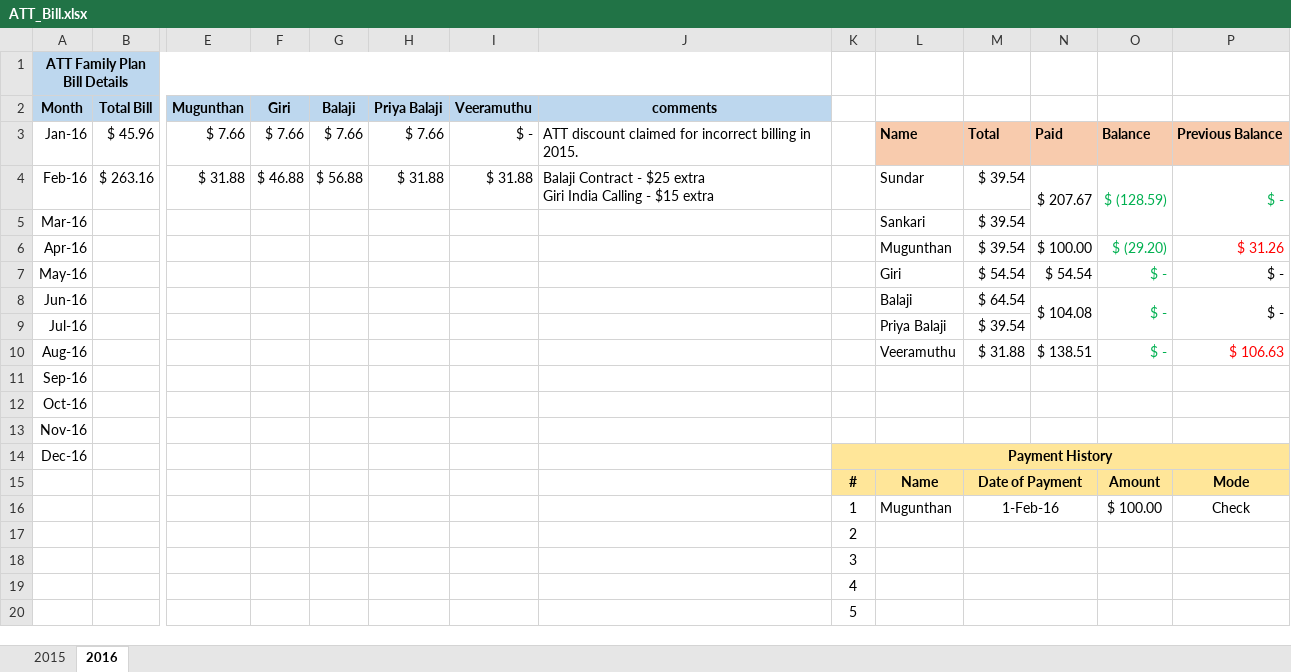
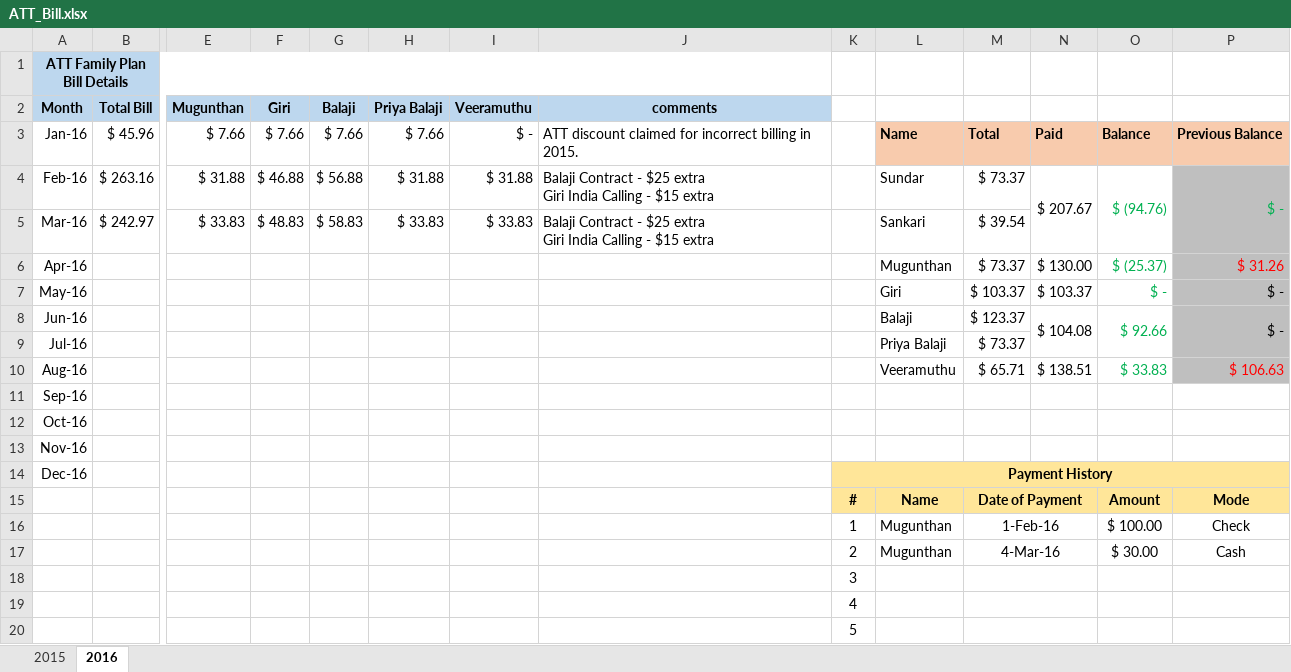
Before and after one commit to girias/ATT_Family_Plan, an Excel workbook: ATT_Bill.xlsx, sheet 2016, drawn as a sheet; only a part is shown, gaps mark what is left out; values as stored, in another font and other column widths than the file's, no borders; removed rows and columns are numbered as before the commit, all else as after; rows hold the shown columns only; ↵ is a line break in a cell; the diff names each change by its address in the sheet, - before the commit and + after, or states it on an @@ line.

Commit message:
Updated March ATT Bill

```diff
--- a/ATT_Bill.xlsx (sheet 2016)
+++ b/ATT_Bill.xlsx (sheet 2016)
-M4: $ 39.54
+M4: $ 73.37
-O4: $ (128.59)
+O4: $ (94.76)
-P4 fill: none
+P4 fill: #BFBFBF
-row 5: Mar-16 |  |  |  |  |  |  |  |  | Sankari | $ 39.54
+row 5: Mar-16 | $ 242.97 | $ 33.83 | $ 48.83 | $ 58.83 | $ 33.83 | $ 33.83 | Balaji Contract - $25 extra ↵ Giri India Calling - $15 extra |  | Sankari | $ 39.54
-M6: $ 39.54
+M6: $ 73.37
-N6: $ 100.00
+N6: $ 130.00
-O6: $ (29.20)
+O6: $ (25.37)
-P6:P10 fill: none
+P6:P10 fill: #BFBFBF
-M7: $ 54.54
+M7: $ 103.37
-N7: $ 54.54
+N7: $ 103.37
-M8: $ 64.54
+M8: $ 123.37
-O8: $ -
+O8: $ 92.66
-M9: $ 39.54
+M9: $ 73.37
-M10: $ 31.88
+M10: $ 65.71
-O10: $ -
+O10: $ 33.83
-row 17:  |  |  |  |  |  |  |  | 2
+row 17:  |  |  |  |  |  |  |  | 2 | Mugunthan | 4-Mar-16 |  | $ 30.00 | Cash
```
